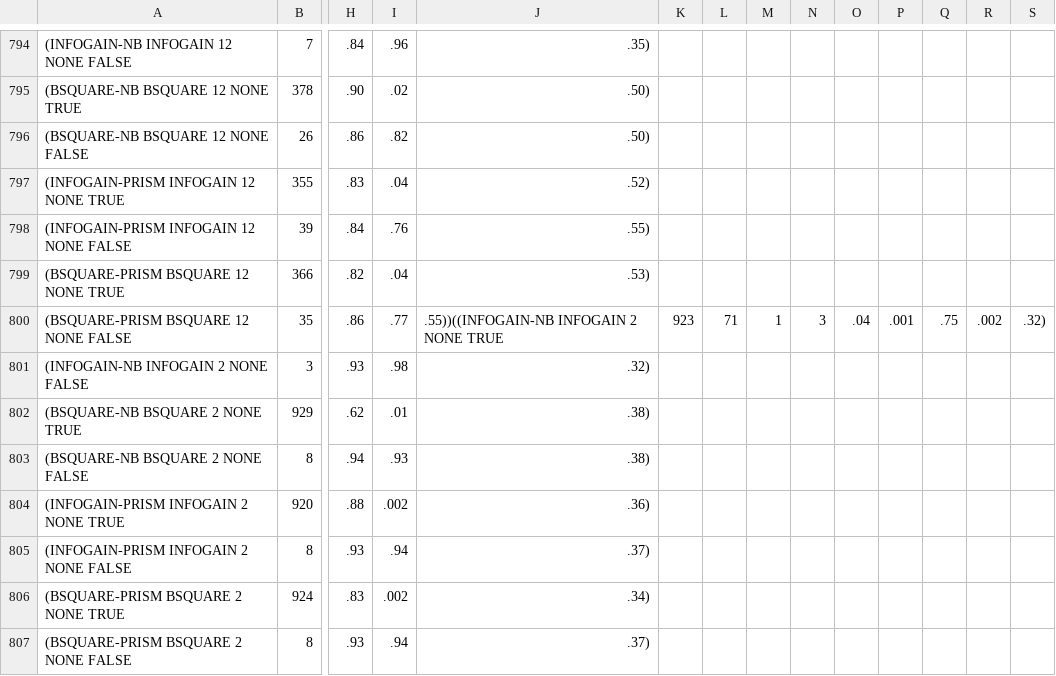
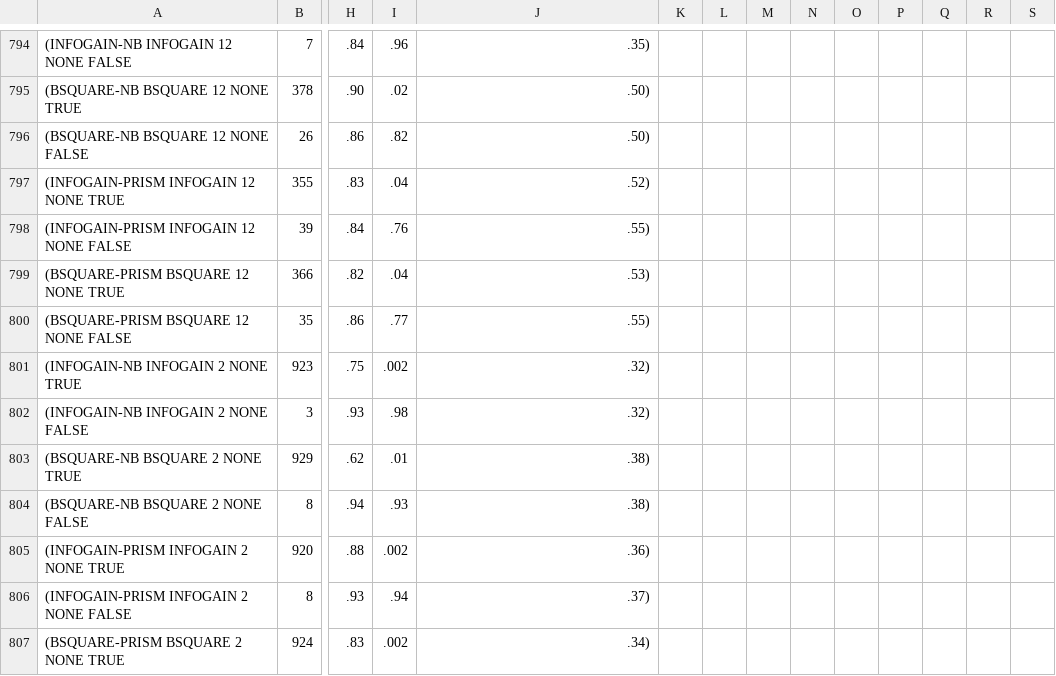
Before and after one commit to abhiksngh/ourmine, a CSV file: our/lib/lisp/shared-combined.csv, drawn as a sheet; only a part is shown, gaps mark what is left out; the shorter side is filled out with more unchanged rows; rows hold the shown columns only; the diff names each change by its address in the sheet, - before the commit and + after, or states it on an @@ line.

```diff
--- a/our/lib/lisp/shared-combined.csv
+++ b/our/lib/lisp/shared-combined.csv
-J800: .55))((INFOGAIN-NB INFOGAIN 2 NONE TRUE
+J800: .55)
-K800: 923
+K800: (empty)
-L800: 71
+L800: (empty)
-M800: 1
+M800: (empty)
-N800: 3
+N800: (empty)
-O800: .04
+O800: (empty)
-P800: .001
+P800: (empty)
-Q800: .75
+Q800: (empty)
-R800: .002
+R800: (empty)
-S800: .32)
+S800: (empty)
+row 801: (INFOGAIN-NB INFOGAIN 2 NONE TRUE | 923 | .75 | .002 | .32)
```
Also changed, not shown: our/lib/lisp/shared-test-n-no-subsample3.csv.
